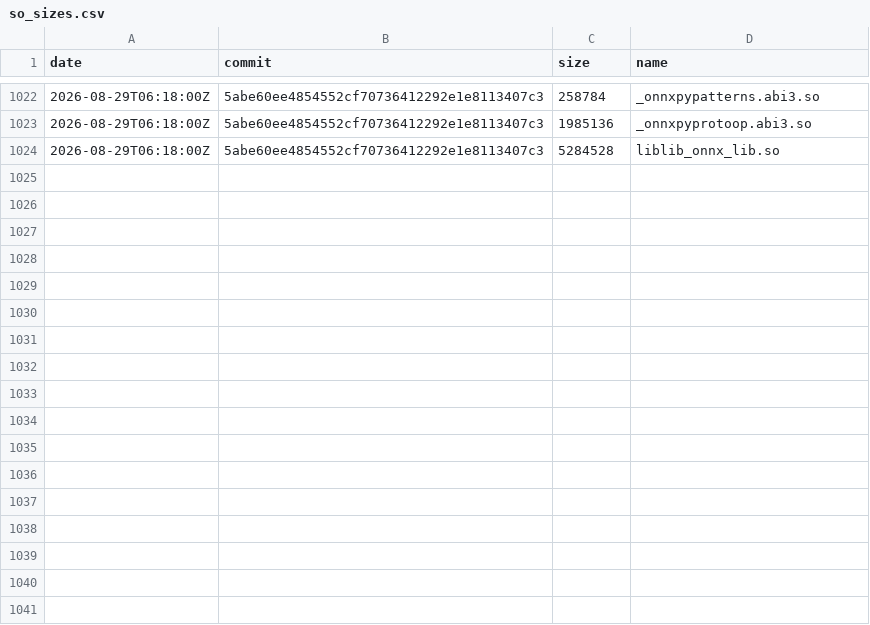
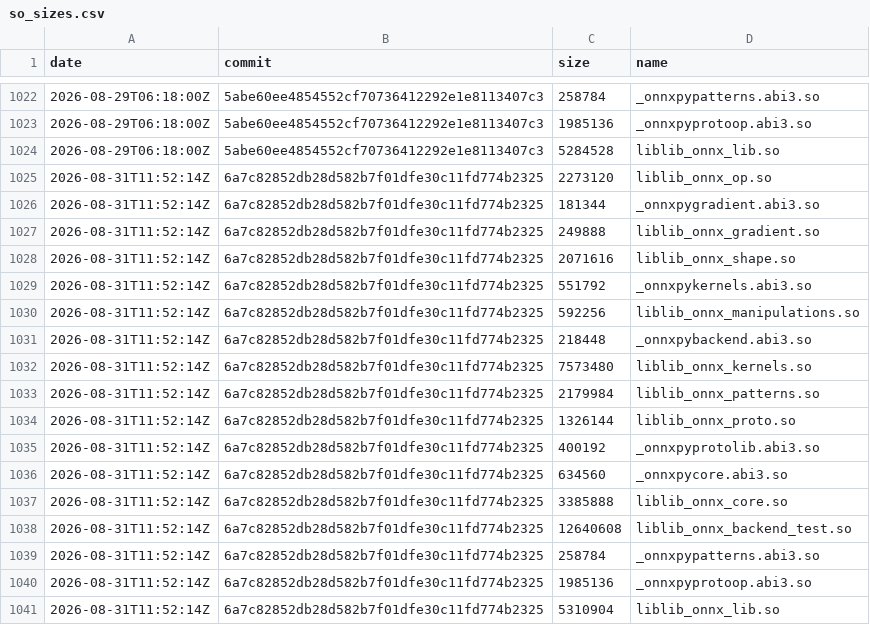
Before and after one commit to xadupre/xadupre.github.io, a CSV file: cache_data/onnx-light/so_sizes.csv, drawn as a sheet; only a part is shown, gaps mark what is left out.

```diff
--- a/cache_data/onnx-light/so_sizes.csv
+++ b/cache_data/onnx-light/so_sizes.csv
@@ -1024 +1024,18 @@ date,commit,size,name
 2026-08-29T06:18:00Z,5abe60ee4854552cf70736412292e1e8113407c3,5284528,liblib_onnx_lib.so
+2026-08-31T11:52:14Z,6a7c82852db28d582b7f01dfe30c11fd774b2325,2273120,liblib_onnx_op.so
+2026-08-31T11:52:14Z,6a7c82852db28d582b7f01dfe30c11fd774b2325,181344,_onnxpygradient.abi3.so
+2026-08-31T11:52:14Z,6a7c82852db28d582b7f01dfe30c11fd774b2325,249888,liblib_onnx_gradient.so
+2026-08-31T11:52:14Z,6a7c82852db28d582b7f01dfe30c11fd774b2325,2071616,liblib_onnx_shape.so
+2026-08-31T11:52:14Z,6a7c82852db28d582b7f01dfe30c11fd774b2325,551792,_onnxpykernels.abi3.so
+2026-08-31T11:52:14Z,6a7c82852db28d582b7f01dfe30c11fd774b2325,592256,liblib_onnx_manipulations.so
+2026-08-31T11:52:14Z,6a7c82852db28d582b7f01dfe30c11fd774b2325,218448,_onnxpybackend.abi3.so
+2026-08-31T11:52:14Z,6a7c82852db28d582b7f01dfe30c11fd774b2325,7573480,liblib_onnx_kernels.so
+2026-08-31T11:52:14Z,6a7c82852db28d582b7f01dfe30c11fd774b2325,2179984,liblib_onnx_patterns.so
+2026-08-31T11:52:14Z,6a7c82852db28d582b7f01dfe30c11fd774b2325,1326144,liblib_onnx_proto.so
+2026-08-31T11:52:14Z,6a7c82852db28d582b7f01dfe30c11fd774b2325,400192,_onnxpyprotolib.abi3.so
+2026-08-31T11:52:14Z,6a7c82852db28d582b7f01dfe30c11fd774b2325,634560,_onnxpycore.abi3.so
+2026-08-31T11:52:14Z,6a7c82852db28d582b7f01dfe30c11fd774b2325,3385888,liblib_onnx_core.so
+2026-08-31T11:52:14Z,6a7c82852db28d582b7f01dfe30c11fd774b2325,12640608,liblib_onnx_backend_test.so
+2026-08-31T11:52:14Z,6a7c82852db28d582b7f01dfe30c11fd774b2325,258784,_onnxpypatterns.abi3.so
+2026-08-31T11:52:14Z,6a7c82852db28d582b7f01dfe30c11fd774b2325,1985136,_onnxpyprotoop.abi3.so
+2026-08-31T11:52:14Z,6a7c82852db28d582b7f01dfe30c11fd774b2325,5310904,liblib_onnx_lib.so
```
Also changed, not shown: cache_data/onnx-light/loc.csv, cache_data/onnx-light/wheel_sizes.csv, 2 other files.
